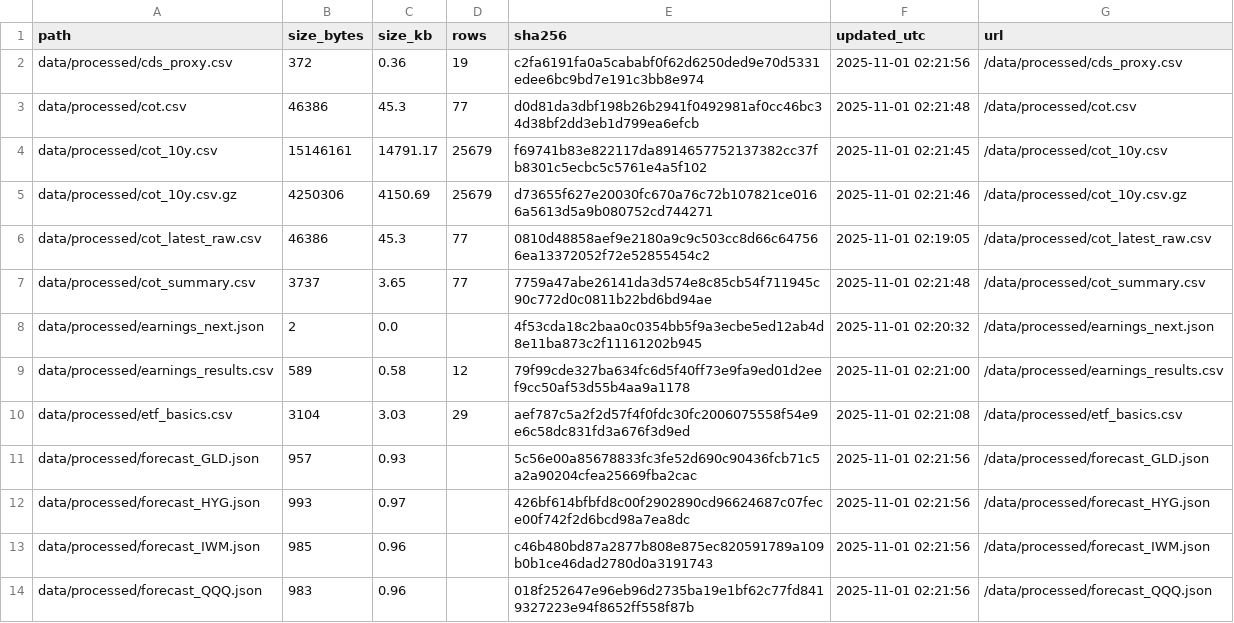
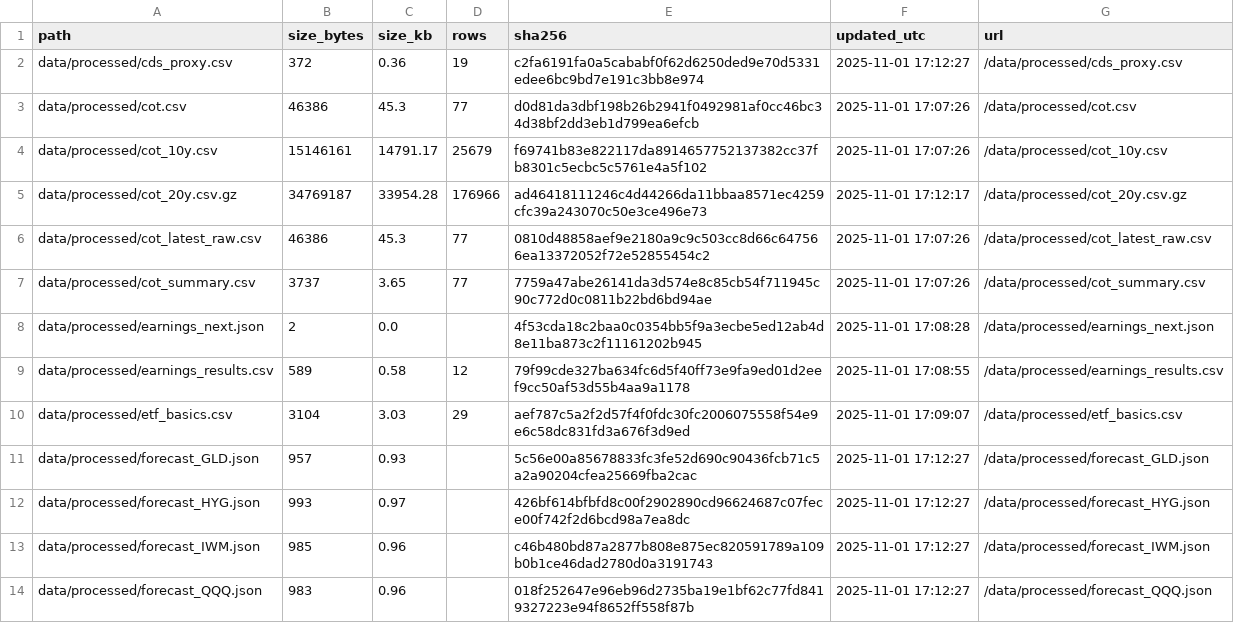
Before and after one commit to eugenferber616-design/Analyse-Pro, a CSV file: docs/index.csv, drawn as a sheet; only a part is shown; the diff covers the shown part only.

```diff
--- a/docs/index.csv
+++ b/docs/index.csv
@@ -1,14 +1,14 @@
 path,size_bytes,size_kb,rows,sha256,updated_utc,url
-data/processed/cds_proxy.csv,372,0.36,19,c2fa6191fa0a5cababf0f62d6250ded9e70d5331edee6bc9bd7e191c3bb8e974,2025-11-01 02:21:56,/data/processed/cds_proxy.csv
-data/processed/cot.csv,46386,45.3,77,d0d81da3dbf198b26b2941f0492981af0cc46bc34d38bf2dd3eb1d799ea6efcb,2025-11-01 02:21:48,/data/processed/cot.csv
-data/processed/cot_10y.csv,15146161,14791.17,25679,f69741b83e822117da8914657752137382cc37fb8301c5ecbc5c5761e4a5f102,2025-11-01 02:21:45,/data/processed/cot_10y.csv
-data/processed/cot_10y.csv.gz,4250306,4150.69,25679,d73655f627e20030fc670a76c72b107821ce0166a5613d5a9b080752cd744271,2025-11-01 02:21:46,/data/processed/cot_10y.csv.gz
-data/processed/cot_latest_raw.csv,46386,45.3,77,0810d48858aef9e2180a9c9c503cc8d66c647566ea13372052f72e52855454c2,2025-11-01 02:19:05,/data/processed/cot_latest_raw.csv
-data/processed/cot_summary.csv,3737,3.65,77,7759a47abe26141da3d574e8c85cb54f711945c90c772d0c0811b22bd6bd94ae,2025-11-01 02:21:48,/data/processed/cot_summary.csv
-data/processed/earnings_next.json,2,0.0,,4f53cda18c2baa0c0354bb5f9a3ecbe5ed12ab4d8e11ba873c2f11161202b945,2025-11-01 02:20:32,/data/processed/earnings_next.json
-data/processed/earnings_results.csv,589,0.58,12,79f99cde327ba634fc6d5f40ff73e9fa9ed01d2eef9cc50af53d55b4aa9a1178,2025-11-01 02:21:00,/data/processed/earnings_results.csv
-data/processed/etf_basics.csv,3104,3.03,29,aef787c5a2f2d57f4f0fdc30fc2006075558f54e9e6c58dc831fd3a676f3d9ed,2025-11-01 02:21:08,/data/processed/etf_basics.csv
-data/processed/forecast_GLD.json,957,0.93,,5c56e00a85678833fc3fe52d690c90436fcb71c5a2a90204cfea25669fba2cac,2025-11-01 02:21:56,/data/processed/forecast_GLD.json
-data/processed/forecast_HYG.json,993,0.97,,426bf614bfbfd8c00f2902890cd96624687c07fece00f742f2d6bcd98a7ea8dc,2025-11-01 02:21:56,/data/processed/forecast_HYG.json
-data/processed/forecast_IWM.json,985,0.96,,c46b480bd87a2877b808e875ec820591789a109b0b1ce46dad2780d0a3191743,2025-11-01 02:21:56,/data/processed/forecast_IWM.json
-data/processed/forecast_QQQ.json,983,0.96,,018f252647e96eb96d2735ba19e1bf62c77fd8419327223e94f8652ff558f87b,2025-11-01 02:21:56,/data/processed/forecast_QQQ.json
+data/processed/cds_proxy.csv,372,0.36,19,c2fa6191fa0a5cababf0f62d6250ded9e70d5331edee6bc9bd7e191c3bb8e974,2025-11-01 17:12:27,/data/processed/cds_proxy.csv
+data/processed/cot.csv,46386,45.3,77,d0d81da3dbf198b26b2941f0492981af0cc46bc34d38bf2dd3eb1d799ea6efcb,2025-11-01 17:07:26,/data/processed/cot.csv
+data/processed/cot_10y.csv,15146161,14791.17,25679,f69741b83e822117da8914657752137382cc37fb8301c5ecbc5c5761e4a5f102,2025-11-01 17:07:26,/data/processed/cot_10y.csv
+data/processed/cot_20y.csv.gz,34769187,33954.28,176966,ad46418111246c4d44266da11bbaa8571ec4259cfc39a243070c50e3ce496e73,2025-11-01 17:12:17,/data/processed/cot_20y.csv.gz
+data/processed/cot_latest_raw.csv,46386,45.3,77,0810d48858aef9e2180a9c9c503cc8d66c647566ea13372052f72e52855454c2,2025-11-01 17:07:26,/data/processed/cot_latest_raw.csv
+data/processed/cot_summary.csv,3737,3.65,77,7759a47abe26141da3d574e8c85cb54f711945c90c772d0c0811b22bd6bd94ae,2025-11-01 17:07:26,/data/processed/cot_summary.csv
+data/processed/earnings_next.json,2,0.0,,4f53cda18c2baa0c0354bb5f9a3ecbe5ed12ab4d8e11ba873c2f11161202b945,2025-11-01 17:08:28,/data/processed/earnings_next.json
+data/processed/earnings_results.csv,589,0.58,12,79f99cde327ba634fc6d5f40ff73e9fa9ed01d2eef9cc50af53d55b4aa9a1178,2025-11-01 17:08:55,/data/processed/earnings_results.csv
+data/processed/etf_basics.csv,3104,3.03,29,aef787c5a2f2d57f4f0fdc30fc2006075558f54e9e6c58dc831fd3a676f3d9ed,2025-11-01 17:09:07,/data/processed/etf_basics.csv
+data/processed/forecast_GLD.json,957,0.93,,5c56e00a85678833fc3fe52d690c90436fcb71c5a2a90204cfea25669fba2cac,2025-11-01 17:12:27,/data/processed/forecast_GLD.json
+data/processed/forecast_HYG.json,993,0.97,,426bf614bfbfd8c00f2902890cd96624687c07fece00f742f2d6bcd98a7ea8dc,2025-11-01 17:12:27,/data/processed/forecast_HYG.json
+data/processed/forecast_IWM.json,985,0.96,,c46b480bd87a2877b808e875ec820591789a109b0b1ce46dad2780d0a3191743,2025-11-01 17:12:27,/data/processed/forecast_IWM.json
+data/processed/forecast_QQQ.json,983,0.96,,018f252647e96eb96d2735ba19e1bf62c77fd8419327223e94f8652ff558f87b,2025-11-01 17:12:27,/data/processed/forecast_QQQ.json
```
Also changed, not shown: 38 edited cells elsewhere in this file, 10 other files.
